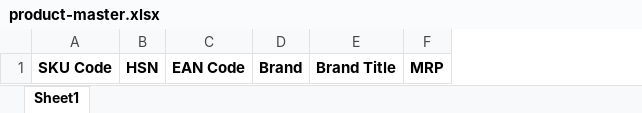
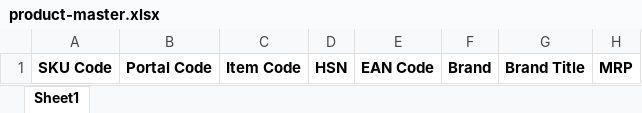
Before and after one commit to Manish-singh-source/headquater, an Excel workbook: public/uploads/excel-formats/product-master.xlsx, sheet Sheet1, drawn as a sheet; only a part is shown; values as stored, in another font and other column widths than the file's, no borders; the diff names each change by its address in the sheet, - before the commit and + after, or states it on an @@ line.

Commit message:
fixed file format

```diff
--- a/public/uploads/excel-formats/product-master.xlsx (sheet Sheet1)
+++ b/public/uploads/excel-formats/product-master.xlsx (sheet Sheet1)
+column B, row 1: Portal Code
+column C, row 1: Item Code
```
